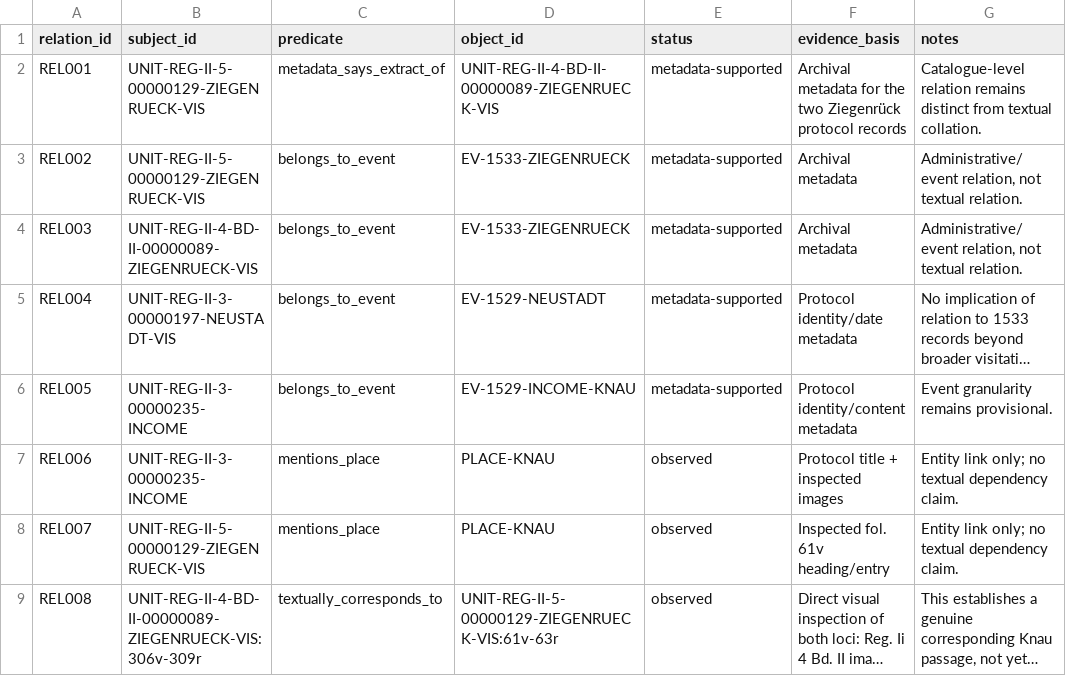
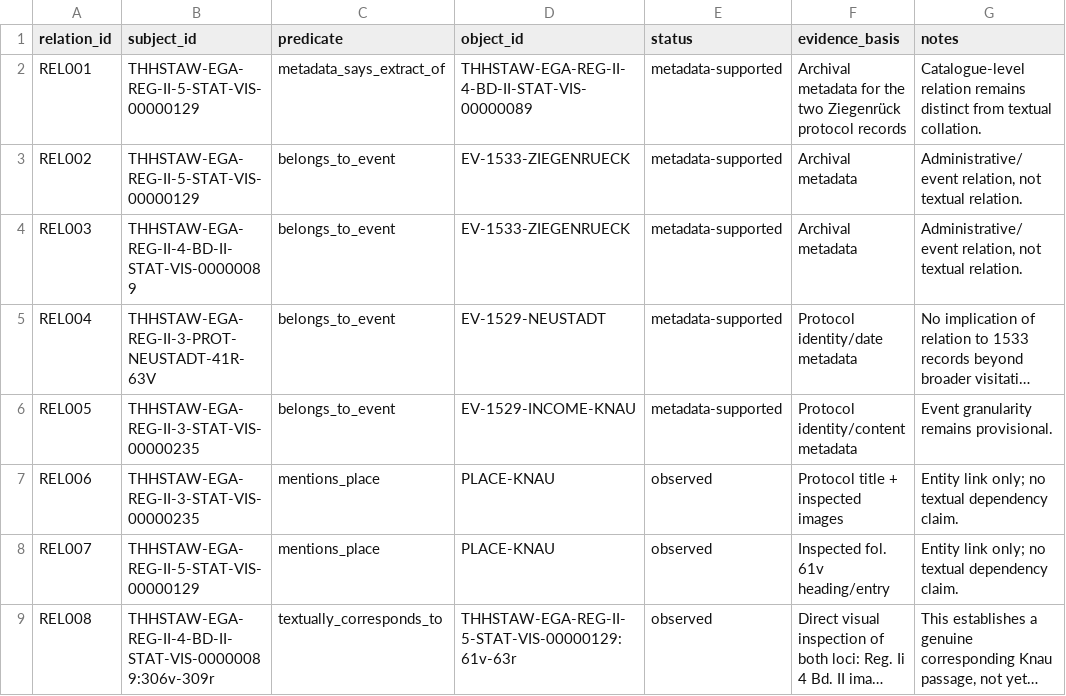
Before and after one commit to esany/paleo-type, a TSV file: corpus/relationships.tsv, drawn as a sheet; long unchanged cells end in …; the diff names each change by its address in the sheet, - before the commit and + after, or states it on an @@ line.

Commit message:
Relink source relationships to protocol records

```diff
--- a/corpus/relationships.tsv
+++ b/corpus/relationships.tsv
-B2:B3 (subject_id): UNIT-REG-II-5-00000129-ZIEGENRUECK-VIS
+B2:B3 (subject_id): THHSTAW-EGA-REG-II-5-STAT-VIS-00000129
-D2 (object_id): UNIT-REG-II-4-BD-II-00000089-ZIEGENRUECK-VIS
+D2 (object_id): THHSTAW-EGA-REG-II-4-BD-II-STAT-VIS-00000089
-B4 (subject_id): UNIT-REG-II-4-BD-II-00000089-ZIEGENRUECK-VIS
+B4 (subject_id): THHSTAW-EGA-REG-II-4-BD-II-STAT-VIS-00000089
-B5 (subject_id): UNIT-REG-II-3-00000197-NEUSTADT-VIS
+B5 (subject_id): THHSTAW-EGA-REG-II-3-PROT-NEUSTADT-41R-63V
-B6:B7 (subject_id): UNIT-REG-II-3-00000235-INCOME
+B6:B7 (subject_id): THHSTAW-EGA-REG-II-3-STAT-VIS-00000235
-B8 (subject_id): UNIT-REG-II-5-00000129-ZIEGENRUECK-VIS
+B8 (subject_id): THHSTAW-EGA-REG-II-5-STAT-VIS-00000129
-B9 (subject_id): UNIT-REG-II-4-BD-II-00000089-ZIEGENRUECK-VIS:306v-309r
+B9 (subject_id): THHSTAW-EGA-REG-II-4-BD-II-STAT-VIS-00000089:306v-309r
-D9 (object_id): UNIT-REG-II-5-00000129-ZIEGENRUECK-VIS:61v-63r
+D9 (object_id): THHSTAW-EGA-REG-II-5-STAT-VIS-00000129:61v-63r
```
